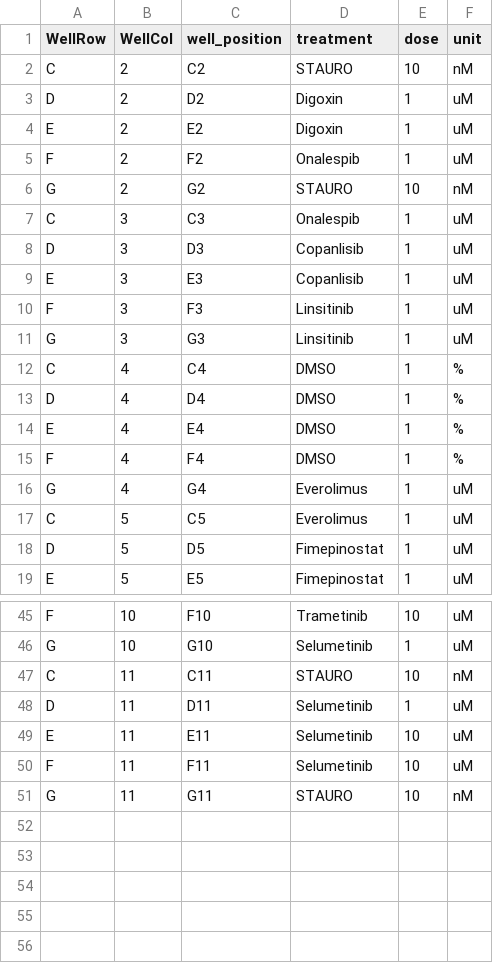
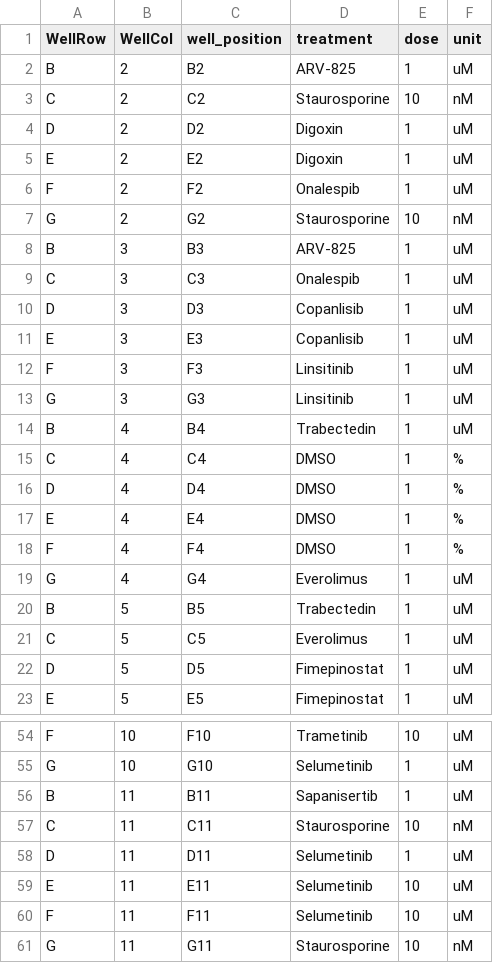
Before and after one commit to MikeLippincott/NF1_organoid_profile_analysis, a CSV file: data/2D_profiles/NF0040_T1/platemap/platemap.csv, drawn as a sheet; only a part is shown, gaps mark what is left out; the diff covers the shown part only.

```diff
--- a/data/2D_profiles/NF0040_T1/platemap/platemap.csv
+++ b/data/2D_profiles/NF0040_T1/platemap/platemap.csv
@@ -1,3 +1,4 @@
 WellRow,WellCol,well_position,treatment,dose,unit
-C,2,C2,STAURO,10,nM
+B,2,B2,ARV-825,1,uM
+C,2,C2,Staurosporine,10,nM
 D,2,D2,Digoxin,1,uM
@@ -5,3 +6,4 @@ E,2,E2,Digoxin,1,uM
 F,2,F2,Onalespib,1,uM
-G,2,G2,STAURO,10,nM
+G,2,G2,Staurosporine,10,nM
+B,3,B3,ARV-825,1,uM
 C,3,C3,Onalespib,1,uM
@@ -11,2 +13,3 @@ F,3,F3,Linsitinib,1,uM
 G,3,G3,Linsitinib,1,uM
+B,4,B4,Trabectedin,1,uM
 C,4,C4,DMSO,1,%
@@ -16,2 +19,3 @@ F,4,F4,DMSO,1,%
 G,4,G4,Everolimus,1,uM
+B,5,B5,Trabectedin,1,uM
 C,5,C5,Everolimus,1,uM
@@ -46,3 +55,4 @@ F,10,F10,Trametinib,10,uM
 G,10,G10,Selumetinib,1,uM
-C,11,C11,STAURO,10,nM
+B,11,B11,Sapanisertib,1,uM
+C,11,C11,Staurosporine,10,nM
 D,11,D11,Selumetinib,1,uM
@@ -50,2 +60,2 @@ E,11,E11,Selumetinib,10,uM
 F,11,F11,Selumetinib,10,uM
-G,11,G11,STAURO,10,nM
+G,11,G11,Staurosporine,10,nM
```
Also changed, not shown: 5 added rows elsewhere in this file, 7 other files.
